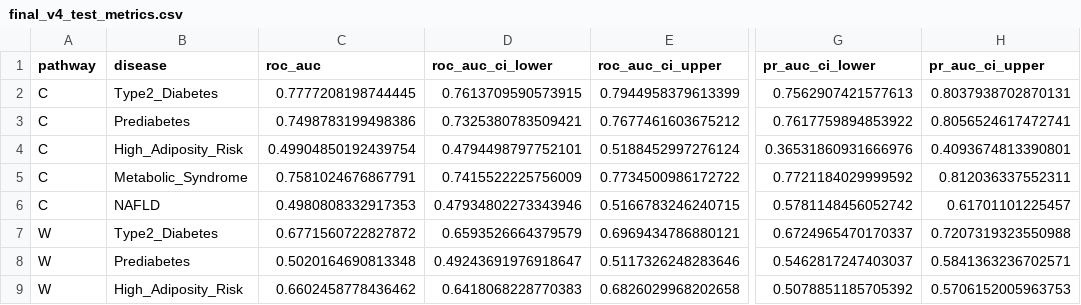
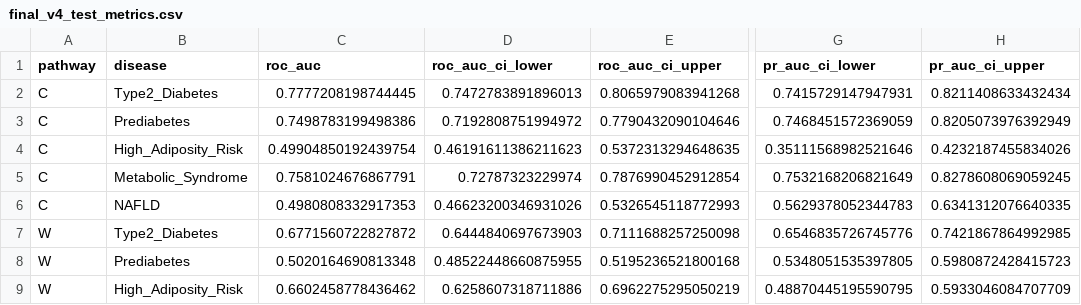
Before and after one commit to SWARANGUNDA/TeleMed, a CSV file: expert_models/reports/publication_v4/final_v4_test_metrics.csv, drawn as a sheet; only a part is shown, gaps mark what is left out; the diff covers the shown part only; the diff names each change by its address in the sheet, - before the commit and + after, or states it on an @@ line.

```diff
--- a/expert_models/reports/publication_v4/final_v4_test_metrics.csv
+++ b/expert_models/reports/publication_v4/final_v4_test_metrics.csv
-D2 (roc_auc_ci_lower): 0.7613709590573915
+D2 (roc_auc_ci_lower): 0.7472783891896013
-E2 (roc_auc_ci_upper): 0.7944958379613399
+E2 (roc_auc_ci_upper): 0.8065979083941268
-G2 (pr_auc_ci_lower): 0.7562907421577613
+G2 (pr_auc_ci_lower): 0.7415729147947931
-H2 (pr_auc_ci_upper): 0.8037938702870131
+H2 (pr_auc_ci_upper): 0.8211408633432434
-D3 (roc_auc_ci_lower): 0.7325380783509421
+D3 (roc_auc_ci_lower): 0.7192808751994972
-E3 (roc_auc_ci_upper): 0.7677461603675212
+E3 (roc_auc_ci_upper): 0.7790432090104646
-G3 (pr_auc_ci_lower): 0.7617759894853922
+G3 (pr_auc_ci_lower): 0.7468451572369059
-H3 (pr_auc_ci_upper): 0.8056524617472741
+H3 (pr_auc_ci_upper): 0.8205073976392949
-D4 (roc_auc_ci_lower): 0.4794498797752101
+D4 (roc_auc_ci_lower): 0.46191611386211623
-E4 (roc_auc_ci_upper): 0.5188452997276124
+E4 (roc_auc_ci_upper): 0.5372313294648635
-G4 (pr_auc_ci_lower): 0.36531860931666976
+G4 (pr_auc_ci_lower): 0.35111568982521646
-H4 (pr_auc_ci_upper): 0.4093674813390801
+H4 (pr_auc_ci_upper): 0.4232187455834026
-D5 (roc_auc_ci_lower): 0.7415522225756009
+D5 (roc_auc_ci_lower): 0.72787323229974
-E5 (roc_auc_ci_upper): 0.7734500986172722
+E5 (roc_auc_ci_upper): 0.7876990452912854
-G5 (pr_auc_ci_lower): 0.7721184029999592
+G5 (pr_auc_ci_lower): 0.7532168206821649
-H5 (pr_auc_ci_upper): 0.812036337552311
+H5 (pr_auc_ci_upper): 0.8278608069059245
-D6 (roc_auc_ci_lower): 0.47934802273343946
+D6 (roc_auc_ci_lower): 0.46623200346931026
-E6 (roc_auc_ci_upper): 0.5166783246240715
+E6 (roc_auc_ci_upper): 0.5326545118772993
-G6 (pr_auc_ci_lower): 0.5781148456052742
+G6 (pr_auc_ci_lower): 0.5629378052344783
-H6 (pr_auc_ci_upper): 0.61701101225457
+H6 (pr_auc_ci_upper): 0.6341312076640335
-D7 (roc_auc_ci_lower): 0.6593526664379579
+D7 (roc_auc_ci_lower): 0.6444840697673903
-E7 (roc_auc_ci_upper): 0.6969434786880121
+E7 (roc_auc_ci_upper): 0.7111688257250098
-G7 (pr_auc_ci_lower): 0.6724965470170337
+G7 (pr_auc_ci_lower): 0.6546835726745776
-H7 (pr_auc_ci_upper): 0.7207319323550988
+H7 (pr_auc_ci_upper): 0.7421867864992985
-D8 (roc_auc_ci_lower): 0.49243691976918647
+D8 (roc_auc_ci_lower): 0.48522448660875955
-E8 (roc_auc_ci_upper): 0.5117326248283646
+E8 (roc_auc_ci_upper): 0.5195236521800168
-G8 (pr_auc_ci_lower): 0.5462817247403037
+G8 (pr_auc_ci_lower): 0.5348051535397805
-H8 (pr_auc_ci_upper): 0.5841363236702571
+H8 (pr_auc_ci_upper): 0.5980872428415723
-D9 (roc_auc_ci_lower): 0.6418068228770383
+D9 (roc_auc_ci_lower): 0.6258607318711886
-E9 (roc_auc_ci_upper): 0.6826029968202658
+E9 (roc_auc_ci_upper): 0.6962275295050219
-G9 (pr_auc_ci_lower): 0.5078851185705392
+G9 (pr_auc_ci_lower): 0.48870445195590795
-H9 (pr_auc_ci_upper): 0.5706152005963753
+H9 (pr_auc_ci_upper): 0.5933046084707709
```
Also changed, not shown: 109 edited cells elsewhere in this file, expert_models/reports/publication_v4/final_v4_bootstrap_ci.csv, 4 other files.
